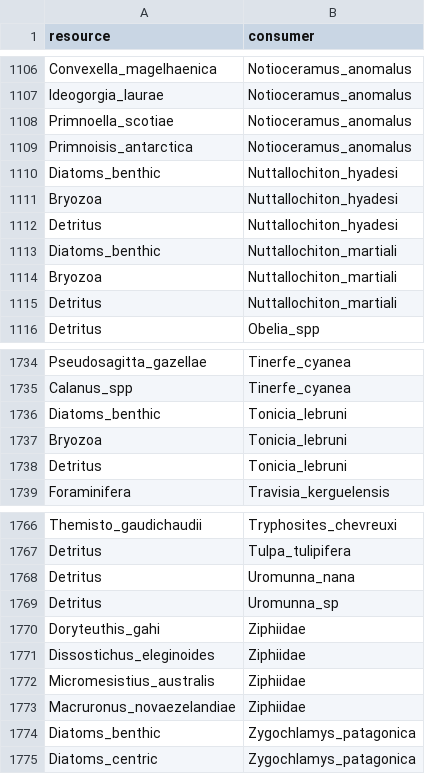
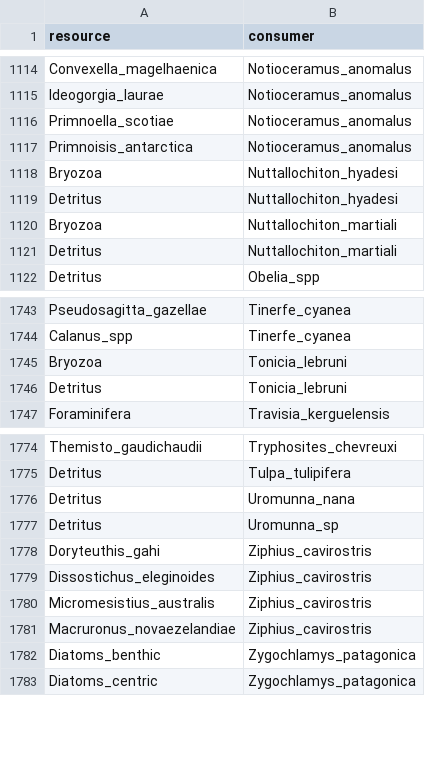
Before and after one commit to TomasMarina/TrophicInteractions_MPABancoBurdwood, a CSV file: Community/trophic.links.csv, drawn as a sheet; only a part is shown, gaps mark what is left out; the diff covers the shown part only.

```diff
--- a/Community/trophic.links.csv
+++ b/Community/trophic.links.csv
@@ -1109,6 +1117,4 @@ Primnoella_scotiae,Notioceramus_anomalus
 Primnoisis_antarctica,Notioceramus_anomalus
-Diatoms_benthic,Nuttallochiton_hyadesi
 Bryozoa,Nuttallochiton_hyadesi
 Detritus,Nuttallochiton_hyadesi
-Diatoms_benthic,Nuttallochiton_martiali
 Bryozoa,Nuttallochiton_martiali
@@ -1735,3 +1744,2 @@ Pseudosagitta_gazellae,Tinerfe_cyanea
 Calanus_spp,Tinerfe_cyanea
-Diatoms_benthic,Tonicia_lebruni
 Bryozoa,Tonicia_lebruni
@@ -1769,6 +1777,6 @@ Detritus,Uromunna_nana
 Detritus,Uromunna_sp
-Doryteuthis_gahi,Ziphiidae
-Dissostichus_eleginoides,Ziphiidae
-Micromesistius_australis,Ziphiidae
-Macruronus_novaezelandiae,Ziphiidae
+Doryteuthis_gahi,Ziphius_cavirostris
+Dissostichus_eleginoides,Ziphius_cavirostris
+Micromesistius_australis,Ziphius_cavirostris
+Macruronus_novaezelandiae,Ziphius_cavirostris
 Diatoms_benthic,Zygochlamys_patagonica
```
Also changed, not shown: 20 added rows and 9 removed rows elsewhere in this file, Community/nodes.csv, 20 other files.
